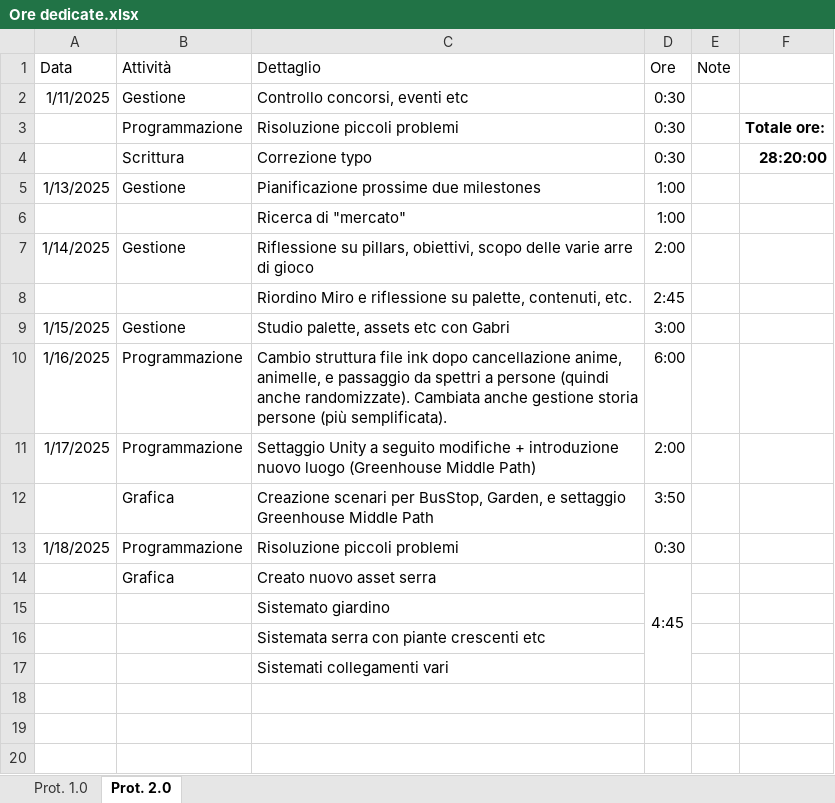
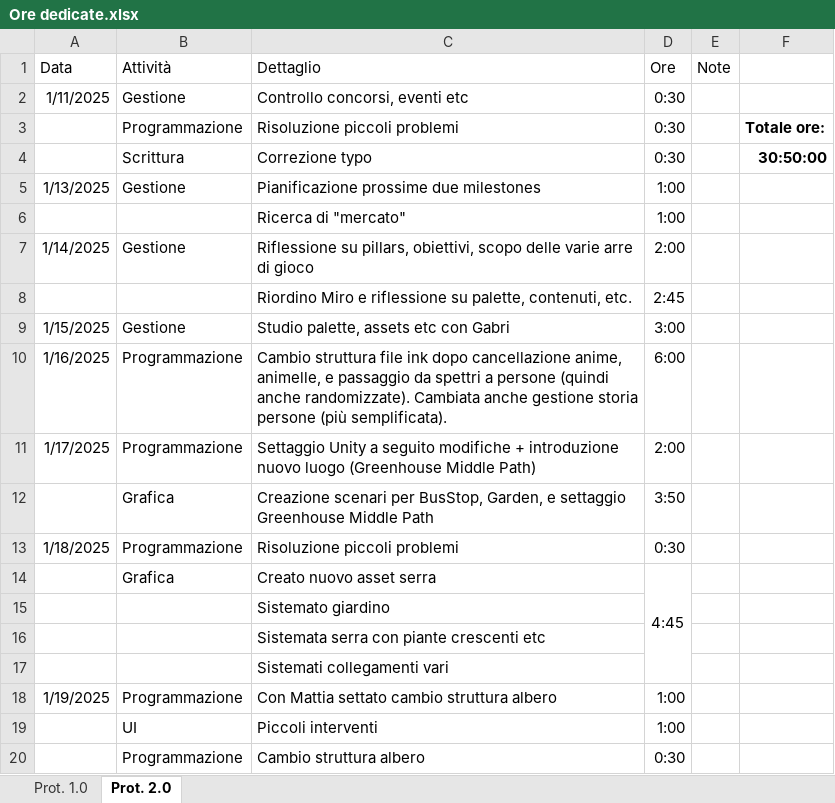
Before and after one commit to owof-games/Selania, an Excel workbook: Assets/Notes and Utilities/Ore dedicate.xlsx, sheet Prot. 2.0, drawn as a sheet; values as stored, in another font and other column widths than the file's, no borders; the diff names each change by its address in the sheet, - before the commit and + after, or states it on an @@ line.

```diff
--- a/Assets/Notes and Utilities/Ore dedicate.xlsx (sheet Prot. 2.0)
+++ b/Assets/Notes and Utilities/Ore dedicate.xlsx (sheet Prot. 2.0)
-F4: 28:20:00
+F4: 30:50:00
+row 18: 1/19/2025 | Programmazione | Con Mattia settato cambio struttura albero | 1:00
+row 19:  | UI | Piccoli interventi | 1:00
+row 20:  | Programmazione | Cambio struttura albero | 0:30
```
Also changed, not shown: 33 other files.
